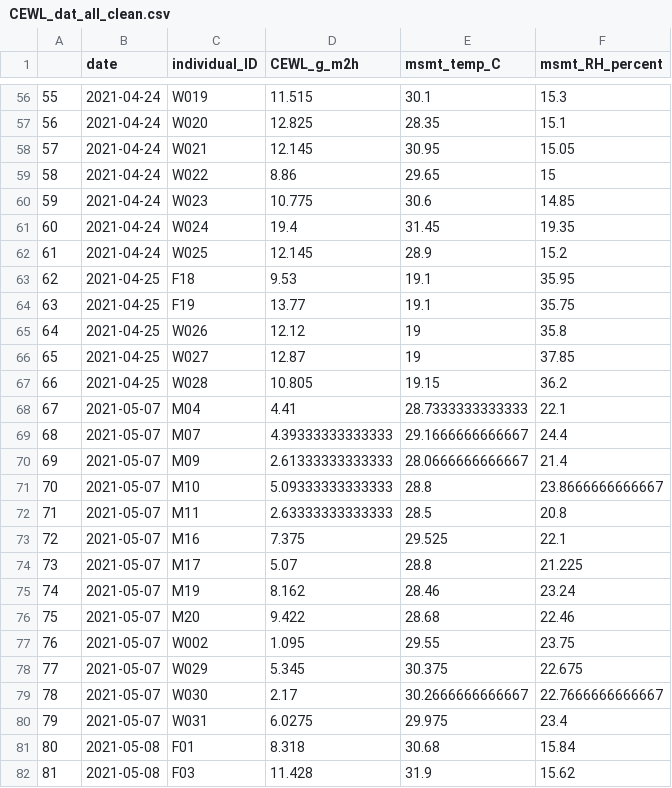
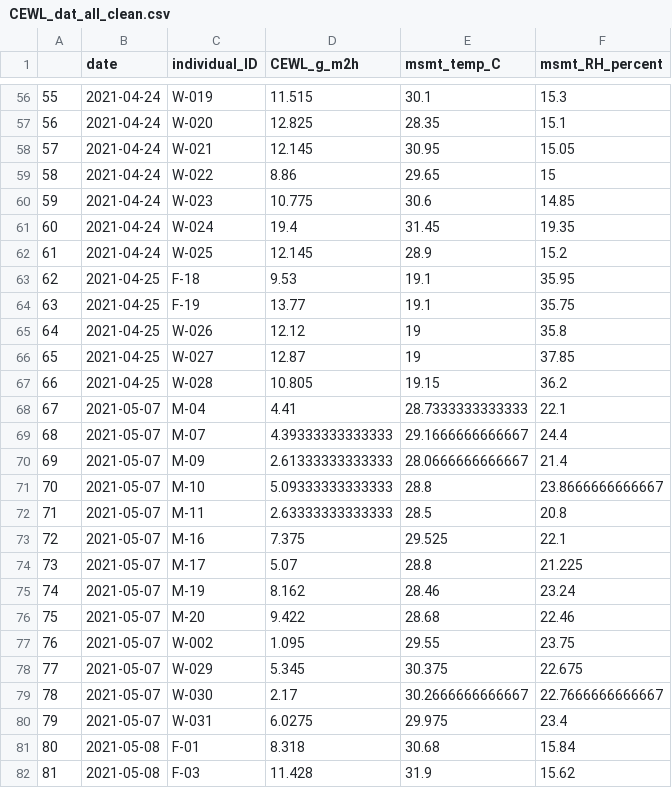
Before and after one commit to science-with-sav/Gambelia_sila_hydric_physiology, a CSV file: data/CEWL_dat_all_clean.csv, drawn as a sheet; only a part is shown, gaps mark what is left out; the diff covers the shown part only.

```diff
--- a/data/CEWL_dat_all_clean.csv
+++ b/data/CEWL_dat_all_clean.csv
@@ -56,27 +56,27 @@
-"55",2021-04-24,"W019",11.515,30.1,15.3
-"56",2021-04-24,"W020",12.825,28.35,15.1
-"57",2021-04-24,"W021",12.145,30.95,15.05
-"58",2021-04-24,"W022",8.86,29.65,15
-"59",2021-04-24,"W023",10.775,30.6,14.85
-"60",2021-04-24,"W024",19.4,31.45,19.35
-"61",2021-04-24,"W025",12.145,28.9,15.2
-"62",2021-04-25,"F18",9.53,19.1,35.95
-"63",2021-04-25,"F19",13.77,19.1,35.75
-"64",2021-04-25,"W026",12.12,19,35.8
-"65",2021-04-25,"W027",12.87,19,37.85
-"66",2021-04-25,"W028",10.805,19.15,36.2
-"67",2021-05-07,"M04",4.41,28.7333333333333,22.1
-"68",2021-05-07,"M07",4.39333333333333,29.1666666666667,24.4
-"69",2021-05-07,"M09",2.61333333333333,28.0666666666667,21.4
-"70",2021-05-07,"M10",5.09333333333333,28.8,23.8666666666667
-"71",2021-05-07,"M11",2.63333333333333,28.5,20.8
-"72",2021-05-07,"M16",7.375,29.525,22.1
-"73",2021-05-07,"M17",5.07,28.8,21.225
-"74",2021-05-07,"M19",8.162,28.46,23.24
-"75",2021-05-07,"M20",9.422,28.68,22.46
-"76",2021-05-07,"W002",1.095,29.55,23.75
-"77",2021-05-07,"W029",5.345,30.375,22.675
-"78",2021-05-07,"W030",2.17,30.2666666666667,22.7666666666667
-"79",2021-05-07,"W031",6.0275,29.975,23.4
-"80",2021-05-08,"F01",8.318,30.68,15.84
-"81",2021-05-08,"F03",11.428,31.9,15.62
+"55",2021-04-24,"W-019",11.515,30.1,15.3
+"56",2021-04-24,"W-020",12.825,28.35,15.1
+"57",2021-04-24,"W-021",12.145,30.95,15.05
+"58",2021-04-24,"W-022",8.86,29.65,15
+"59",2021-04-24,"W-023",10.775,30.6,14.85
+"60",2021-04-24,"W-024",19.4,31.45,19.35
+"61",2021-04-24,"W-025",12.145,28.9,15.2
+"62",2021-04-25,"F-18",9.53,19.1,35.95
+"63",2021-04-25,"F-19",13.77,19.1,35.75
+"64",2021-04-25,"W-026",12.12,19,35.8
+"65",2021-04-25,"W-027",12.87,19,37.85
+"66",2021-04-25,"W-028",10.805,19.15,36.2
+"67",2021-05-07,"M-04",4.41,28.7333333333333,22.1
+"68",2021-05-07,"M-07",4.39333333333333,29.1666666666667,24.4
+"69",2021-05-07,"M-09",2.61333333333333,28.0666666666667,21.4
+"70",2021-05-07,"M-10",5.09333333333333,28.8,23.8666666666667
+"71",2021-05-07,"M-11",2.63333333333333,28.5,20.8
+"72",2021-05-07,"M-16",7.375,29.525,22.1
+"73",2021-05-07,"M-17",5.07,28.8,21.225
+"74",2021-05-07,"M-19",8.162,28.46,23.24
+"75",2021-05-07,"M-20",9.422,28.68,22.46
+"76",2021-05-07,"W-002",1.095,29.55,23.75
+"77",2021-05-07,"W-029",5.345,30.375,22.675
+"78",2021-05-07,"W-030",2.17,30.2666666666667,22.7666666666667
+"79",2021-05-07,"W-031",6.0275,29.975,23.4
+"80",2021-05-08,"F-01",8.318,30.68,15.84
+"81",2021-05-08,"F-03",11.428,31.9,15.62
```
Also changed, not shown: 91 edited cells elsewhere in this file, data/collared_measurements.csv, data/osml_means_clean.csv, 3 other files.
